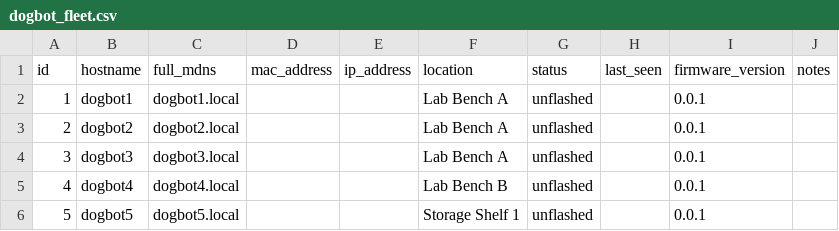
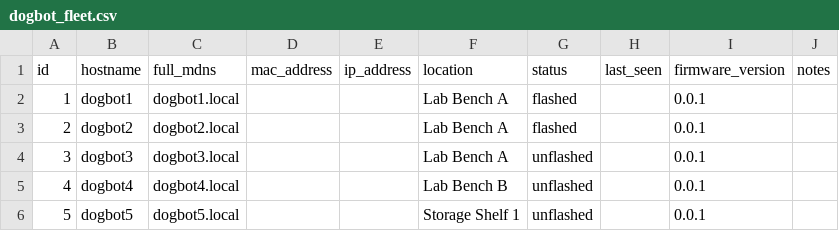
Before and after one commit to meteorinca/mojDogv1, a CSV file: JupYterChaptersYoo/dogbot_fleet.csv, drawn as a sheet.

```diff
--- a/JupYterChaptersYoo/dogbot_fleet.csv
+++ b/JupYterChaptersYoo/dogbot_fleet.csv
@@ -1,4 +1,4 @@
 id,hostname,full_mdns,mac_address,ip_address,location,status,last_seen,firmware_version,notes
-1,dogbot1,dogbot1.local,,,Lab Bench A,unflashed,,0.0.1,
-2,dogbot2,dogbot2.local,,,Lab Bench A,unflashed,,0.0.1,
+1,dogbot1,dogbot1.local,,,Lab Bench A,flashed,,0.0.1,
+2,dogbot2,dogbot2.local,,,Lab Bench A,flashed,,0.0.1,
 3,dogbot3,dogbot3.local,,,Lab Bench A,unflashed,,0.0.1,
```
Also changed, not shown: 55 other files.
